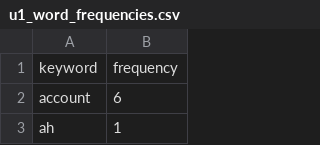
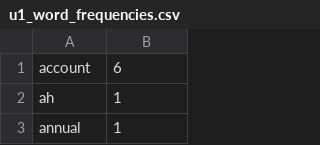
Before and after one commit to ShengXue97/CPF-Microsoft-Azure, a CSV file: u1_word_frequencies.csv, drawn as a sheet; only a part is shown; the shorter side is filled out with more unchanged rows.

```diff
--- a/u1_word_frequencies.csv
+++ b/u1_word_frequencies.csv
@@ -1,2 +1 @@
-keyword,frequency
 account,6
```
Also changed, not shown: u2_word_frequencies.csv, u3_word_frequencies.csv, 6 other files.
